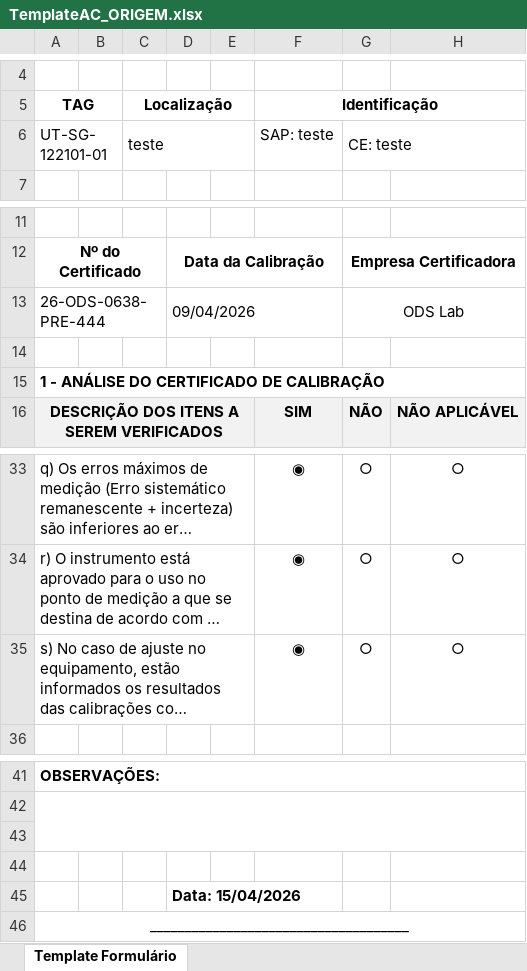
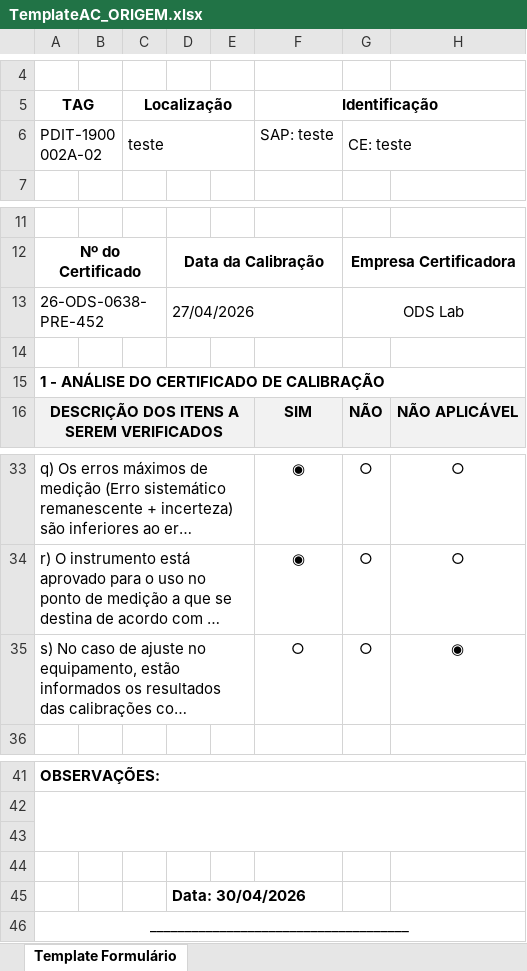
Before and after one commit to 1998-sys/AC-s_app, an Excel workbook: TemplateAC_ORIGEM.xlsx, sheet Template Formulário, drawn as a sheet; only a part is shown, gaps mark what is left out; long unchanged cells end in …; values as stored, in another font and other column widths than the file's, no borders; charts and pictures not drawn; the diff names each change by its address in the sheet, - before the commit and + after, or states it on an @@ line.

```diff
--- a/TemplateAC_ORIGEM.xlsx (sheet Template Formulário)
+++ b/TemplateAC_ORIGEM.xlsx (sheet Template Formulário)
-A6 (TAG): UT-SG-122101-01
+A6 (TAG): PDIT-1900002A-02
-A13 (TAG): 26-ODS-0638-PRE-444
+A13 (TAG): 26-ODS-0638-PRE-452
-D13: 09/04/2026
+D13: 27/04/2026
-F35 (Identificação): ◉
+F35 (Identificação): ○
-H35: ○
+H35: ◉
-D45: Data: 15/04/2026
+D45: Data: 30/04/2026
```
Also changed, not shown: 1 other file.
